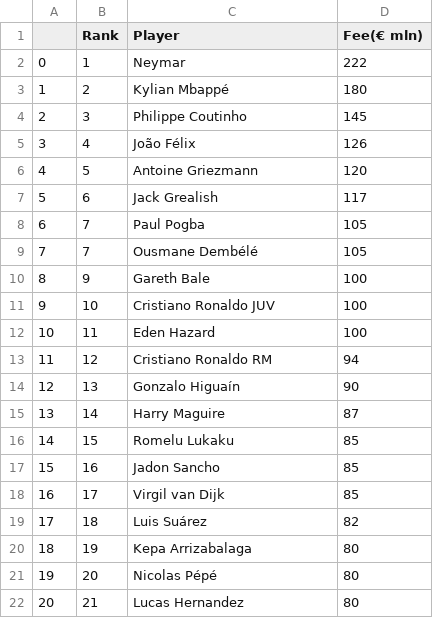
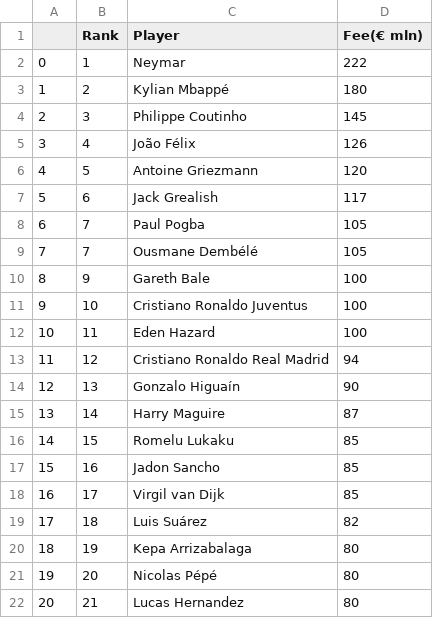
Before and after one commit to josh-shah/josh-shah.github.io, a CSV file: expensivetransfers.csv, drawn as a sheet.

Commit message:
Add files via upload

```diff
--- a/expensivetransfers.csv
+++ b/expensivetransfers.csv
@@ -10,5 +10,5 @@
 8,9,Gareth Bale,100
-9,10,Cristiano Ronaldo JUV,100
+9,10,Cristiano Ronaldo Juventus,100
 10,11,Eden Hazard,100
-11,12,Cristiano Ronaldo RM,94
+11,12,Cristiano Ronaldo Real Madrid,94
 12,13,Gonzalo Higuaín,90
```
